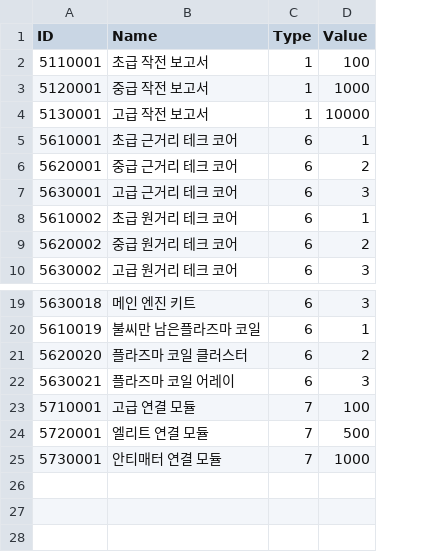
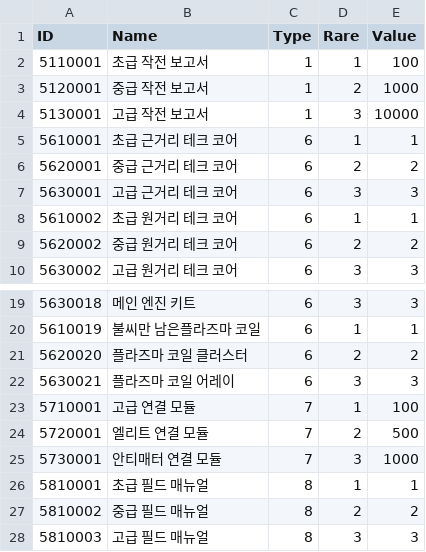
Before and after one commit to rockdo4/UNITY_ProjectMEKA, a CSV file: UNITY_ProjectMEKA/Assets/Resources/Table/ItemInfoTable.csv, drawn as a sheet; only a part is shown, gaps mark what is left out; the diff names each change by its address in the sheet, - before the commit and + after, or states it on an @@ line.

```diff
--- a/UNITY_ProjectMEKA/Assets/Resources/Table/ItemInfoTable.csv
+++ b/UNITY_ProjectMEKA/Assets/Resources/Table/ItemInfoTable.csv
+column D (Rare), rows 2-10: 1 | 2 | 3 | 1 | 2 | 3 | 1 | 2 | 3; rows 19-25: 3 | 1 | 2 | 3 | 1 | 2 | 3
+row 26: 5810001 | 초급 필드 매뉴얼 | 8 | 1 | 1
+row 27: 5810002 | 중급 필드 매뉴얼 | 8 | 2 | 2
+row 28: 5810003 | 고급 필드 매뉴얼 | 8 | 3 | 3
```
Also changed, not shown: UNITY_ProjectMEKA/Assets/Resources/Table/DeviceValueTable.csv, UNITY_ProjectMEKA/Assets/Resources/Table/SynchroTable.csv, 14 other files.
